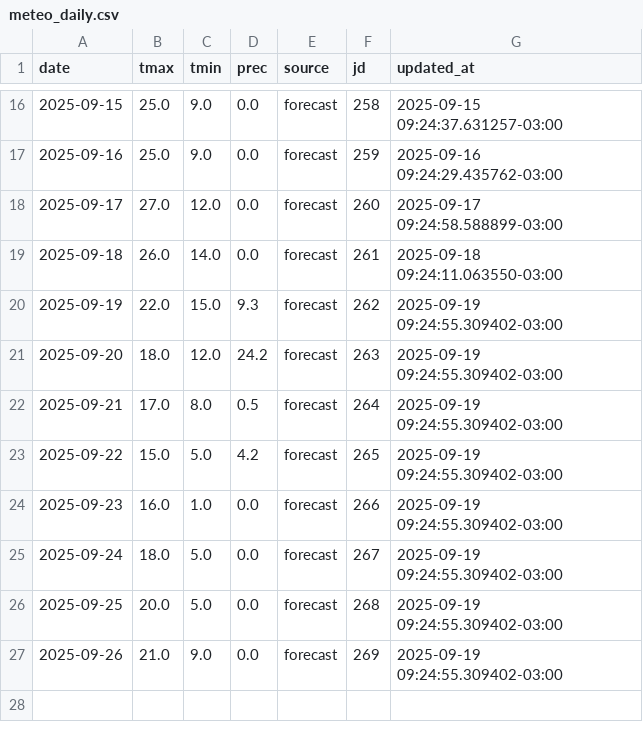
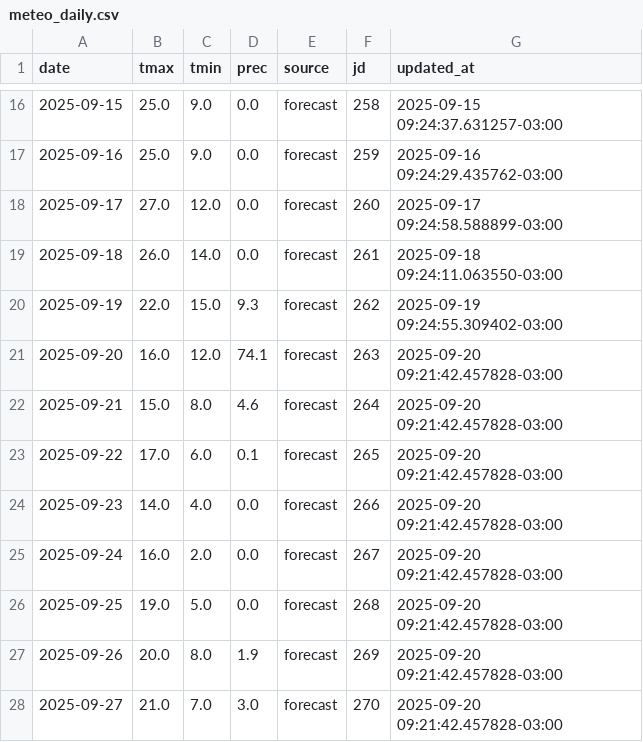
Before and after one commit to PREDWEEM/EUPHOOLA, a CSV file: data/meteo_daily.csv, drawn as a sheet; only a part is shown, gaps mark what is left out.

```diff
--- a/data/meteo_daily.csv
+++ b/data/meteo_daily.csv
@@ -20,8 +20,9 @@ date,tmax,tmin,prec,source,jd,updated_at
 2025-09-19,22.0,15.0,9.3,forecast,262,2025-09-19 09:24:55.309402-03:00
-2025-09-20,18.0,12.0,24.2,forecast,263,2025-09-19 09:24:55.309402-03:00
-2025-09-21,17.0,8.0,0.5,forecast,264,2025-09-19 09:24:55.309402-03:00
-2025-09-22,15.0,5.0,4.2,forecast,265,2025-09-19 09:24:55.309402-03:00
-2025-09-23,16.0,1.0,0.0,forecast,266,2025-09-19 09:24:55.309402-03:00
-2025-09-24,18.0,5.0,0.0,forecast,267,2025-09-19 09:24:55.309402-03:00
-2025-09-25,20.0,5.0,0.0,forecast,268,2025-09-19 09:24:55.309402-03:00
-2025-09-26,21.0,9.0,0.0,forecast,269,2025-09-19 09:24:55.309402-03:00
+2025-09-20,16.0,12.0,74.1,forecast,263,2025-09-20 09:21:42.457828-03:00
+2025-09-21,15.0,8.0,4.6,forecast,264,2025-09-20 09:21:42.457828-03:00
+2025-09-22,17.0,6.0,0.1,forecast,265,2025-09-20 09:21:42.457828-03:00
+2025-09-23,14.0,4.0,0.0,forecast,266,2025-09-20 09:21:42.457828-03:00
+2025-09-24,16.0,2.0,0.0,forecast,267,2025-09-20 09:21:42.457828-03:00
+2025-09-25,19.0,5.0,0.0,forecast,268,2025-09-20 09:21:42.457828-03:00
+2025-09-26,20.0,8.0,1.9,forecast,269,2025-09-20 09:21:42.457828-03:00
+2025-09-27,21.0,7.0,3.0,forecast,270,2025-09-20 09:21:42.457828-03:00
```
